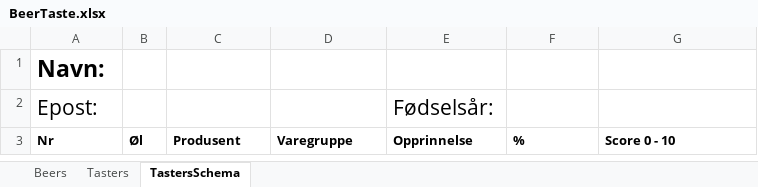
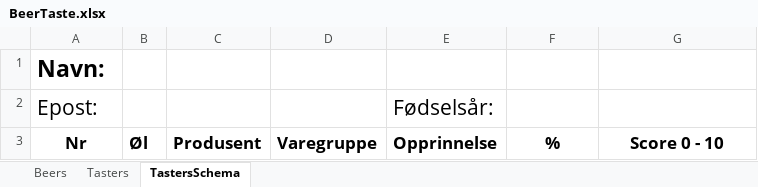
Before and after one commit to aklefdal/BeerTaste, an Excel workbook: BeerTaste.Console/BeerTaste.xlsx, sheet TastersSchema, drawn as a sheet; values as stored, in another font and other column widths than the file's, no borders; the diff names each change by its address in the sheet, - before the commit and + after, or states it on an @@ line.

Commit message:
Update template

```diff
--- a/BeerTaste.Console/BeerTaste.xlsx (sheet TastersSchema)
+++ b/BeerTaste.Console/BeerTaste.xlsx (sheet TastersSchema)
@@ A3:G3 text size: larger @@
-A3 alignment: left
+A3 alignment: center
-F3:G3 alignment: left
+F3:G3 alignment: center
```
